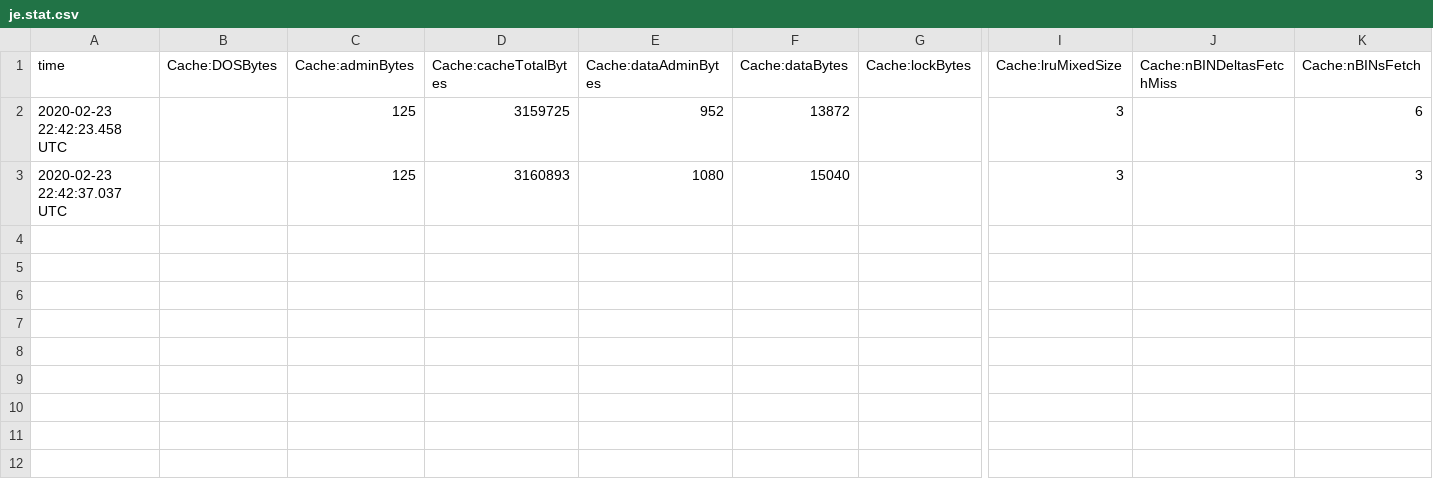
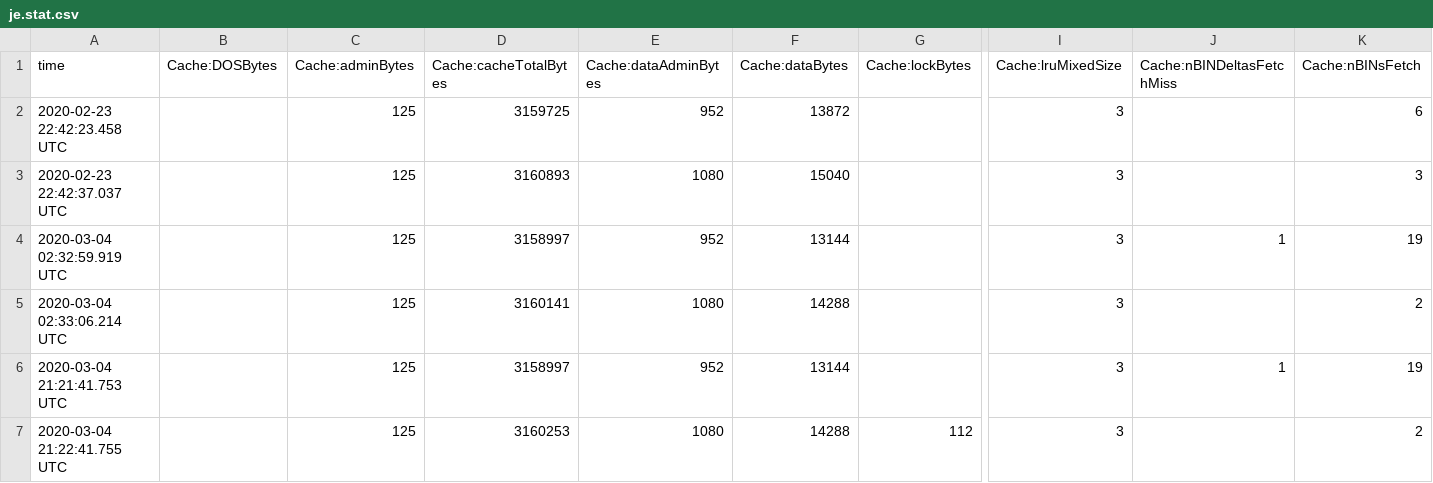
Before and after one commit to tmussa1/database-engine, a CSV file: pset2/dbms/out/production/dbms/db/je.stat.csv, drawn as a sheet; only a part is shown, gaps mark what is left out; rows hold the shown columns only; the diff names each change by its address in the sheet, - before the commit and + after, or states it on an @@ line.

```diff
--- a/pset2/dbms/out/production/dbms/db/je.stat.csv
+++ b/pset2/dbms/out/production/dbms/db/je.stat.csv
+row 4: 2020-03-04 02:32:59.919 UTC |  | 125 | 3158997 | 952 | 13144 |  | 3 | 1 | 19
+row 5: 2020-03-04 02:33:06.214 UTC |  | 125 | 3160141 | 1080 | 14288 |  | 3 |  | 2
+row 6: 2020-03-04 21:21:41.753 UTC |  | 125 | 3158997 | 952 | 13144 |  | 3 | 1 | 19
+row 7: 2020-03-04 21:22:41.755 UTC |  | 125 | 3160253 | 1080 | 14288 | 112 | 3 |  | 2
```
Also changed, not shown: pset2/dbms/db/je.config.csv, pset2/dbms/out/production/dbms/db/je.config.csv, 5 other files.
